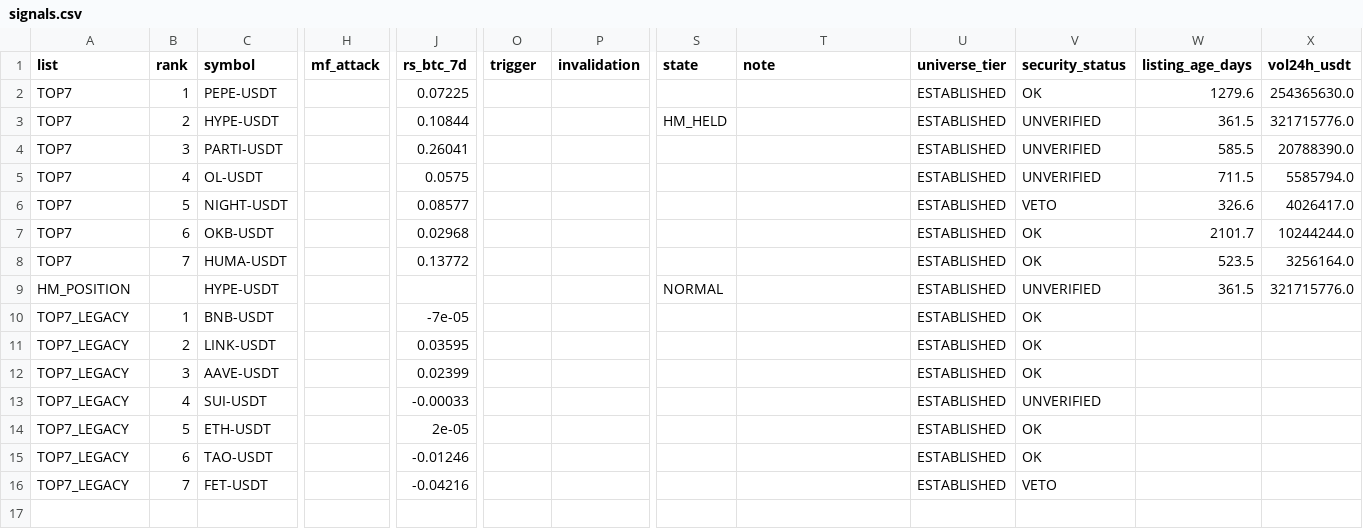
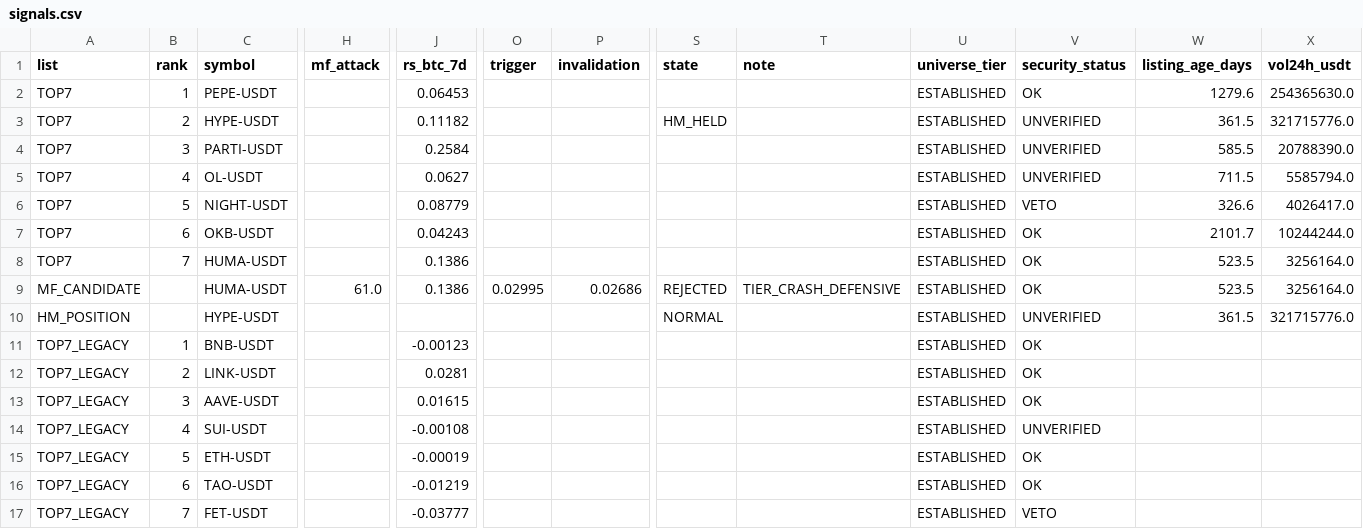
Before and after one commit to fu5202ture-beep/cqs-dashboard, a CSV file: signals.csv, drawn as a sheet; only a part is shown, gaps mark what is left out; addresses are those after the commit; rows hold the shown columns only; the diff names each change by its address in the sheet, - before the commit and + after, or states it on an @@ line.

```diff
--- a/signals.csv
+++ b/signals.csv
-J2 (rs_btc_7d): 0.07225
+J2 (rs_btc_7d): 0.06453
-J3 (rs_btc_7d): 0.10844
+J3 (rs_btc_7d): 0.11182
-J4 (rs_btc_7d): 0.26041
+J4 (rs_btc_7d): 0.2584
-J5 (rs_btc_7d): 0.0575
+J5 (rs_btc_7d): 0.0627
-J6 (rs_btc_7d): 0.08577
+J6 (rs_btc_7d): 0.08779
-J7 (rs_btc_7d): 0.02968
+J7 (rs_btc_7d): 0.04243
-J8 (rs_btc_7d): 0.13772
+J8 (rs_btc_7d): 0.1386
+row 9: MF_CANDIDATE |  | HUMA-USDT | 61.0 | 0.1386 | 0.02995 | 0.02686 | REJECTED | TIER_CRASH_DEFENSIVE | ESTABLISHED | OK | 523.5 | 3256164.0
-J11 (rs_btc_7d): -7e-05
+J11 (rs_btc_7d): -0.00123
-J12 (rs_btc_7d): 0.03595
+J12 (rs_btc_7d): 0.0281
-J13 (rs_btc_7d): 0.02399
+J13 (rs_btc_7d): 0.01615
-J14 (rs_btc_7d): -0.00033
+J14 (rs_btc_7d): -0.00108
-J15 (rs_btc_7d): 2e-05
+J15 (rs_btc_7d): -0.00019
-J16 (rs_btc_7d): -0.01246
+J16 (rs_btc_7d): -0.01219
-J17 (rs_btc_7d): -0.04216
+J17 (rs_btc_7d): -0.03777
```
Also changed, not shown: 2 other files.
